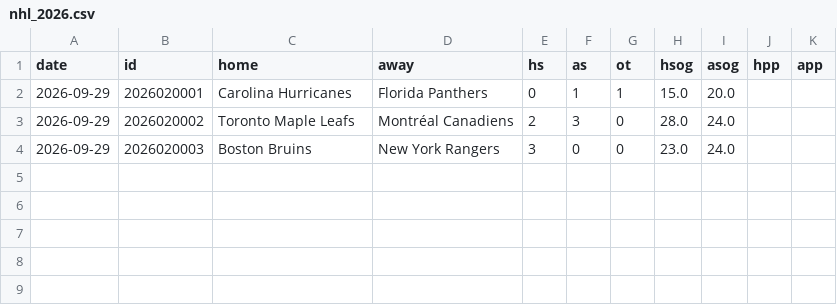
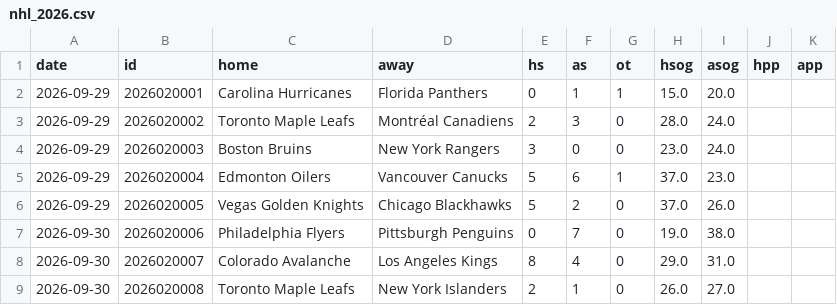
Before and after one commit to arro2121/Baseline, a CSV file: data/history/nhl_2026.csv, drawn as a sheet.

```diff
--- a/data/history/nhl_2026.csv
+++ b/data/history/nhl_2026.csv
@@ -4 +4,6 @@ date,id,home,away,hs,as,ot,hsog,asog,hpp,app
 2026-09-29,2026020003,Boston Bruins,New York Rangers,3,0,0,23.0,24.0,,
+2026-09-29,2026020004,Edmonton Oilers,Vancouver Canucks,5,6,1,37.0,23.0,,
+2026-09-29,2026020005,Vegas Golden Knights,Chicago Blackhawks,5,2,0,37.0,26.0,,
+2026-09-30,2026020006,Philadelphia Flyers,Pittsburgh Penguins,0,7,0,19.0,38.0,,
+2026-09-30,2026020007,Colorado Avalanche,Los Angeles Kings,8,4,0,29.0,31.0,,
+2026-09-30,2026020008,Toronto Maple Leafs,New York Islanders,2,1,0,26.0,27.0,,
```
Also changed, not shown: data/history/mlb_pitchers_2026.csv, 13 other files.
